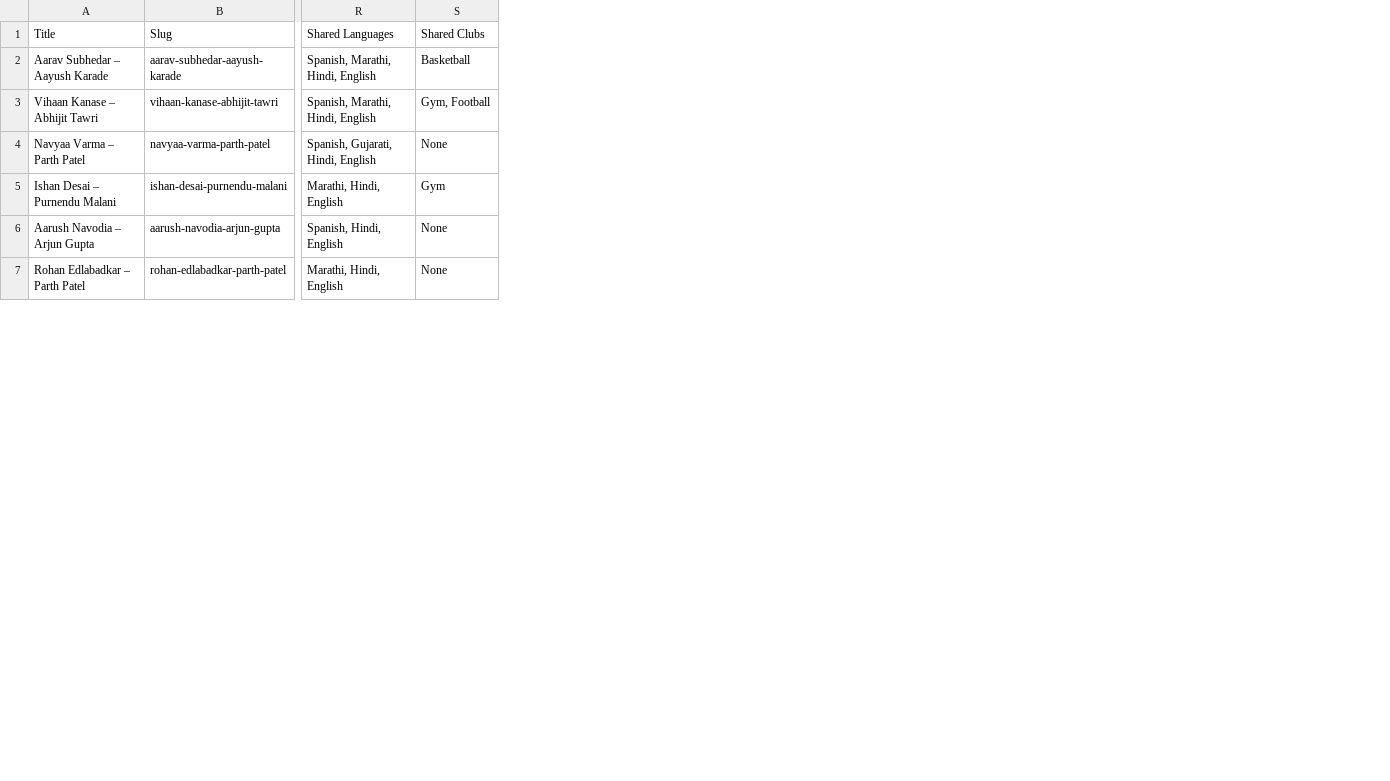
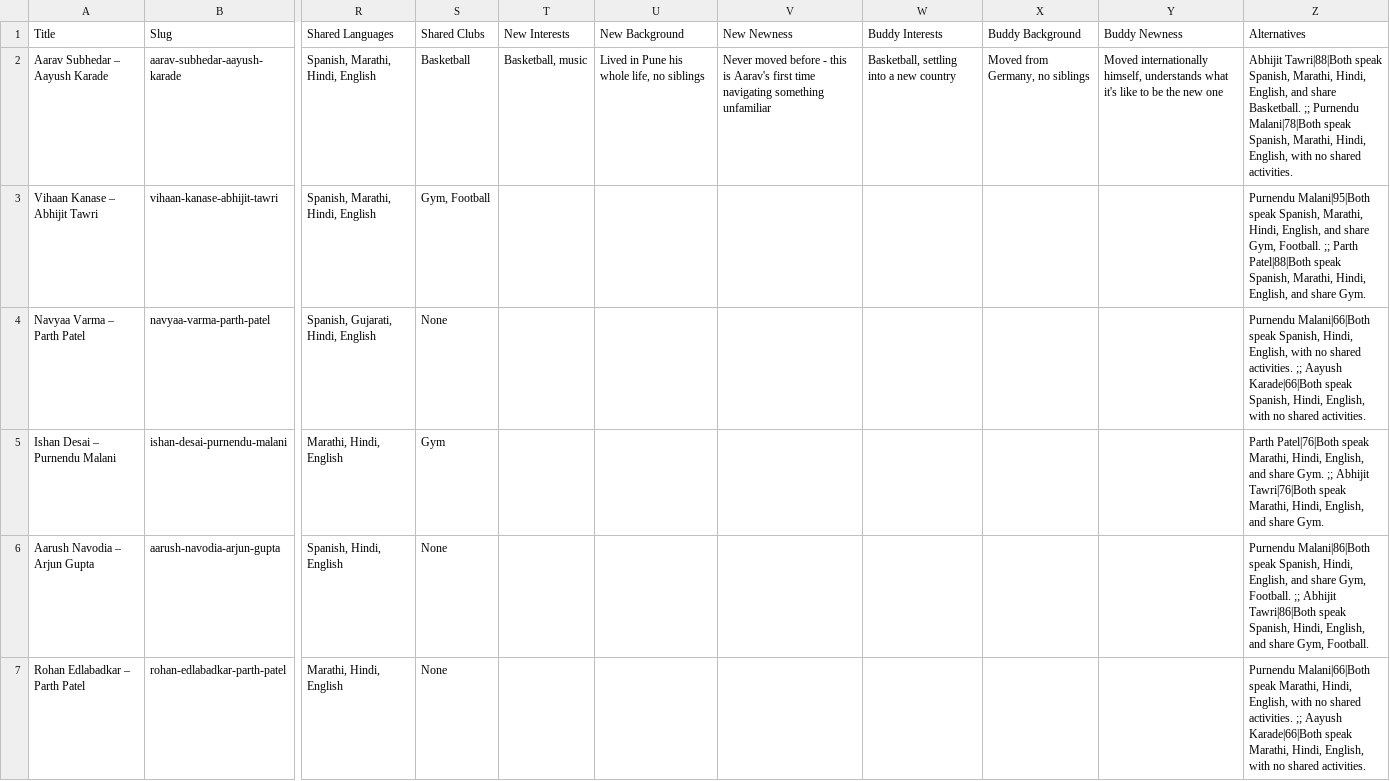
Before and after one commit to adhyayandhote97-glitch/Central-Study-Hub, a CSV file: verbund/matches.csv, drawn as a sheet; only a part is shown, gaps mark what is left out; the diff names each change by its address in the sheet, - before the commit and + after, or states it on an @@ line.

```diff
--- a/verbund/matches.csv
+++ b/verbund/matches.csv
+column T (New Interests), row 2: Basketball, music
+column U (New Background), row 2: Lived in Pune his whole life, no siblings
+column V (New Newness), row 2: Never moved before - this is Aarav's first time navigating something unfamiliar
+column W (Buddy Interests), row 2: Basketball, settling into a new country
+column X (Buddy Background), row 2: Moved from Germany, no siblings
+column Y (Buddy Newness), row 2: Moved internationally himself, understands what it's like to be the new one
+column Z (Alternatives), rows 2-7: Abhijit Tawri|88|Both speak Spanish, Marathi, Hindi, English, and share Basketball. ;; Purnendu Malani|78|Both speak Spanish, Marathi, Hindi, English, with no shared activities. | Purnendu Malani|95|Both speak Spanish, Marathi, Hindi, English, and share Gym, Football. ;; Parth Patel|88|Both speak Spanish, Marathi, Hindi, English, and share Gym. | Purnendu Malani|66|Both speak Spanish, Hindi, English, with no shared activities. ;; Aayush Karade|66|Both speak Spanish, Hindi, English, with no shared activities. | Parth Patel|76|Both speak Marathi, Hindi, English, and share Gym. ;; Abhijit Tawri|76|Both speak Marathi, Hindi, English, and share Gym. | Purnendu Malani|86|Both speak Spanish, Hindi, English, and share Gym, Football. ;; Abhijit Tawri|86|Both speak Spanish, Hindi, English, and share Gym, Football. | Purnendu Malani|66|Both speak Marathi, Hindi, English, with no shared activities. ;; Aayush Karade|66|Both speak Marathi, Hindi, English, with no shared activities.
```
Also changed, not shown: verbund/students.csv, 3 other files.
